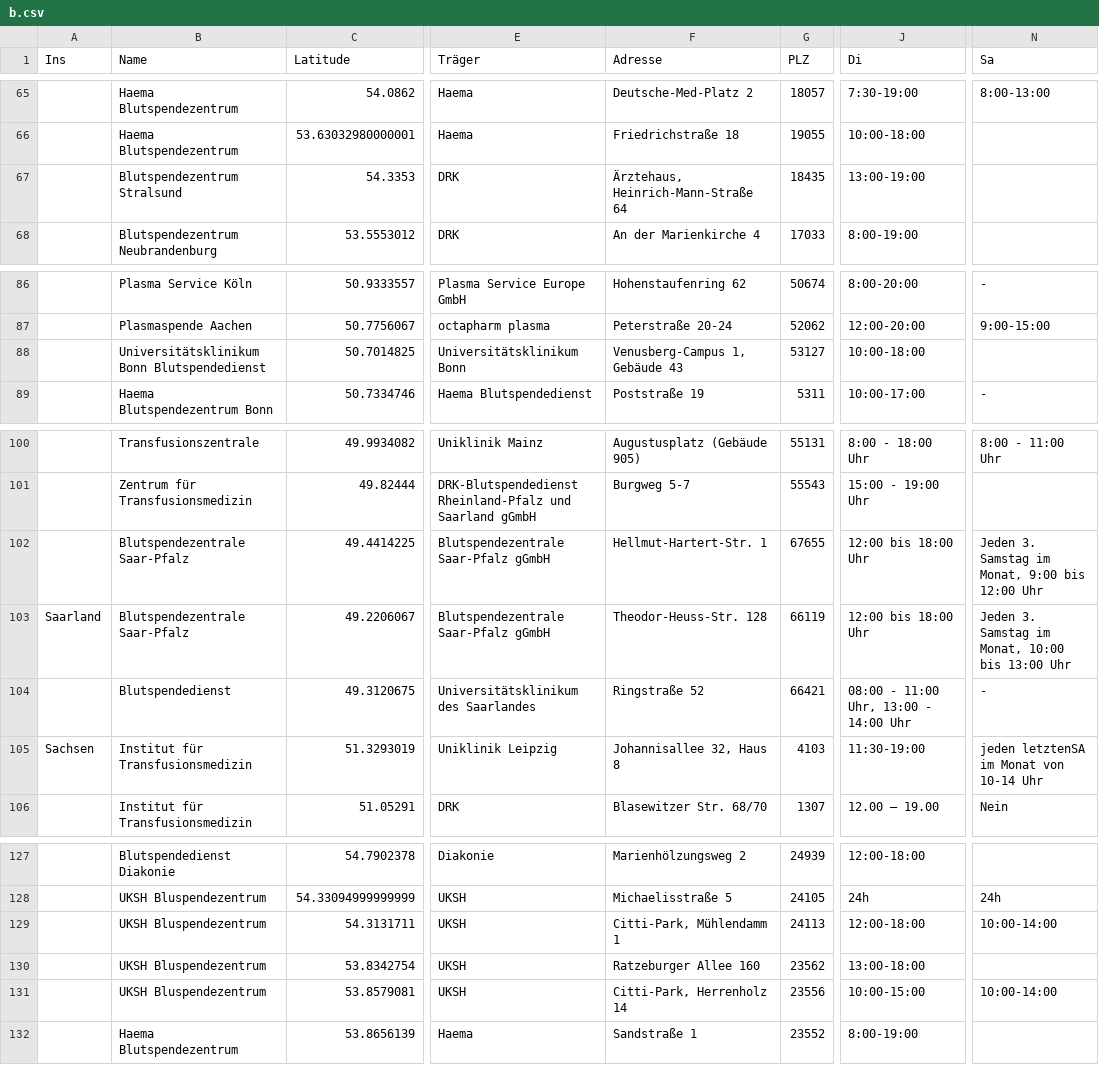
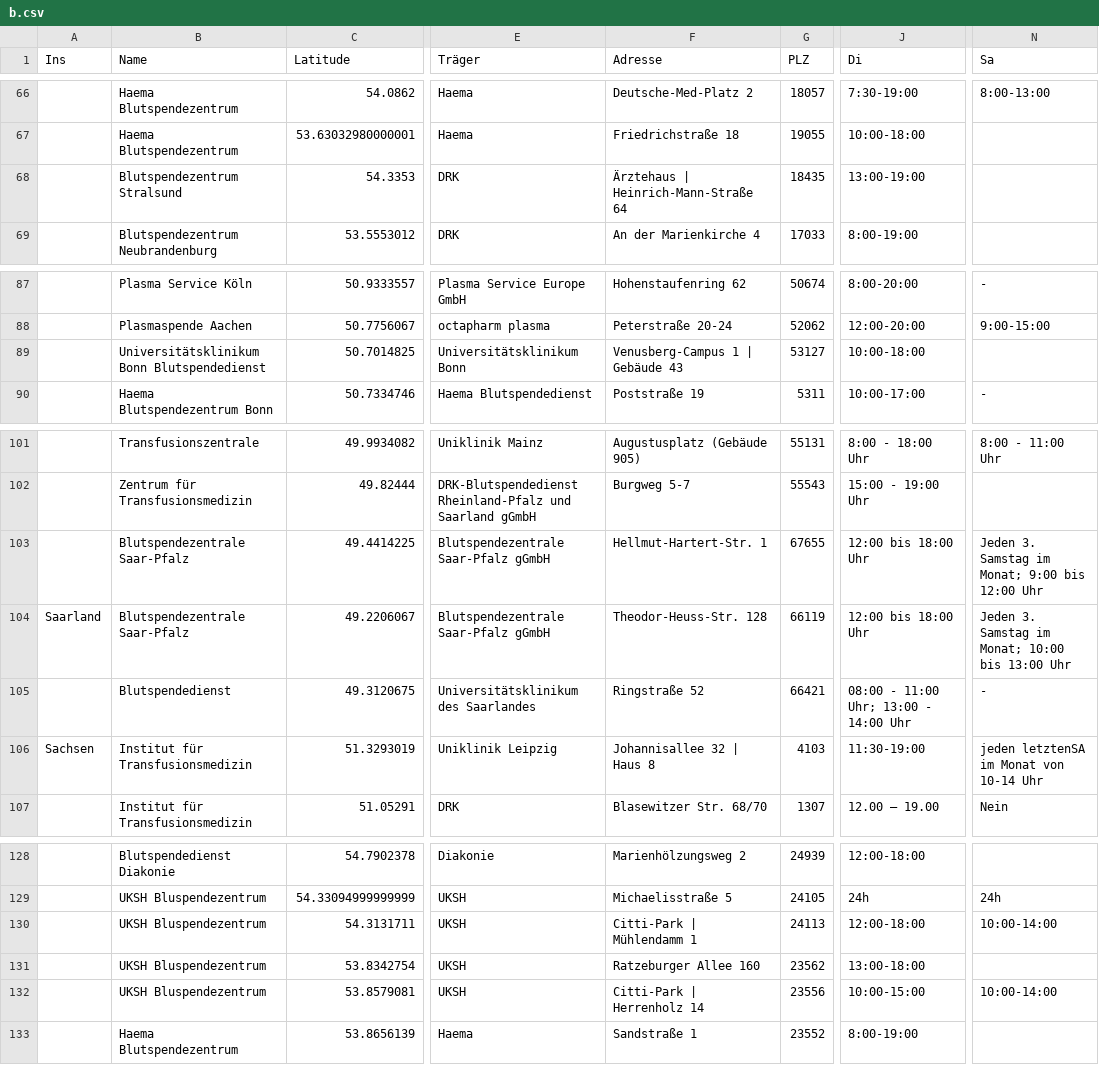
Before and after one commit to wirvsvirus-blutspendekarte/server, a CSV file: b.csv, drawn as a sheet; only a part is shown, gaps mark what is left out; addresses are those after the commit; the diff covers the shown part only; the diff names each change by its address in the sheet, - before the commit and + after, or states it on an @@ line.

```diff
--- a/b.csv
+++ b/b.csv
-F68 (Adresse): Ärztehaus, Heinrich-Mann-Straße 64
+F68 (Adresse): Ärztehaus | Heinrich-Mann-Straße 64
-F89 (Adresse): Venusberg-Campus 1, Gebäude 43
+F89 (Adresse): Venusberg-Campus 1 | Gebäude 43
-N103 (Sa): Jeden 3. Samstag im Monat, 9:00 bis 12:00 Uhr
+N103 (Sa): Jeden 3. Samstag im Monat; 9:00 bis 12:00 Uhr
-N104 (Sa): …Samstag im Monat, 10:00 bis…
+N104 (Sa): …Samstag im Monat; 10:00 bis…
-J105 (Di): 08:00 - 11:00 Uhr, 13:00 - 14:00 Uhr
+J105 (Di): 08:00 - 11:00 Uhr; 13:00 - 14:00 Uhr
-F106 (Adresse): Johannisallee 32, Haus 8
+F106 (Adresse): Johannisallee 32 | Haus 8
-F130 (Adresse): Citti-Park, Mühlendamm 1
+F130 (Adresse): Citti-Park | Mühlendamm 1
-F132 (Adresse): Citti-Park, Herrenholz 14
+F132 (Adresse): Citti-Park | Herrenholz 14
```
Also changed, not shown: 2 added rows, 1 removed row and 18 edited cells elsewhere in this file, 2 other files.
